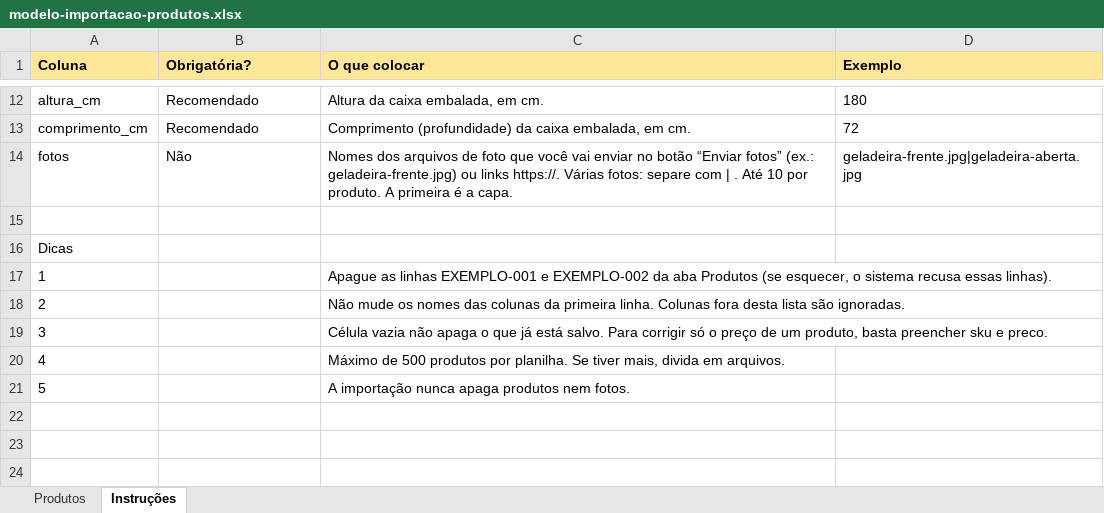
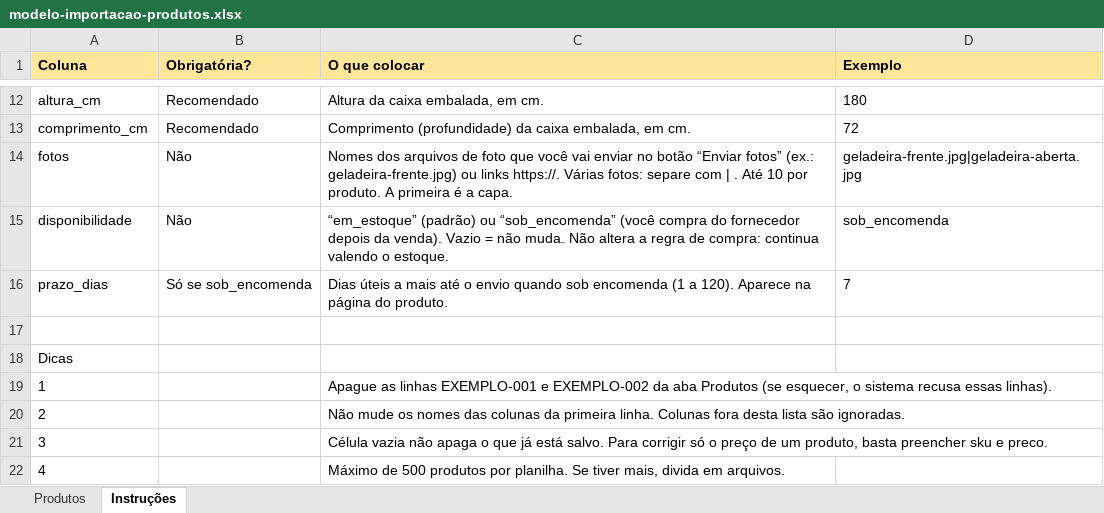
Before and after one commit to schimitz-clt/lojas-schimitz, an Excel workbook: apps/web/public/modelos/modelo-importacao-produtos.xlsx, sheet Instruções, drawn as a sheet; only a part is shown, gaps mark what is left out; the shorter side is filled out with more unchanged rows; values as stored, in another font and other column widths than the file's, no borders; the diff names each change by its address in the sheet, - before the commit and + after, or states it on an @@ line.

Commit message:
feat(catalogo): disponibilidade em estoque / sob encomenda com prazo, na planilha de importação e na página do produto
Padrão in_stock (nada muda). Regra de compra (estoque) intacta. Migração aditiva.

```diff
--- a/apps/web/public/modelos/modelo-importacao-produtos.xlsx (sheet Instruções)
+++ b/apps/web/public/modelos/modelo-importacao-produtos.xlsx (sheet Instruções)
+row 15: disponibilidade | Não | “em_estoque” (padrão) ou “sob_encomenda” (você compra do fornecedor depois da venda). Vazio = não muda. Não altera a regra de compra: continua valendo o estoque. | sob_encomenda
+row 16: prazo_dias | Só se sob_encomenda | Dias úteis a mais até o envio quando sob encomenda (1 a 120). Aparece na página do produto. | 7
```
Also changed, not shown: sheet Produtos, 15 other files.
